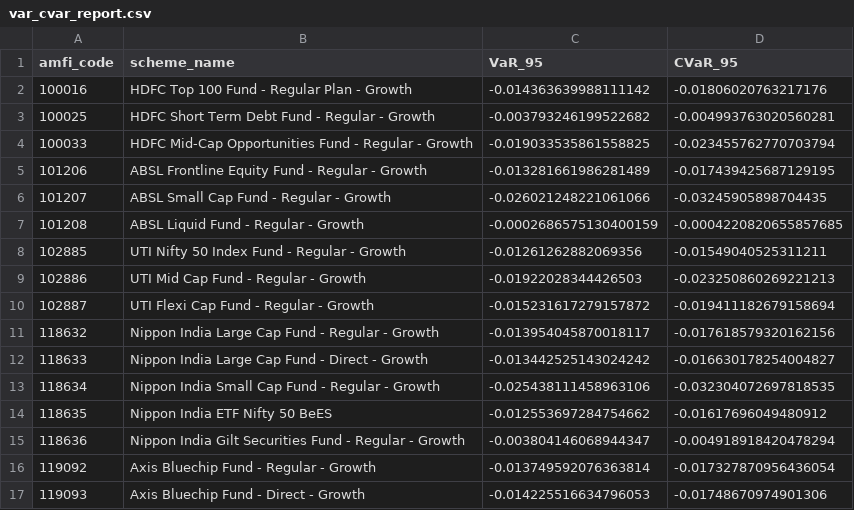
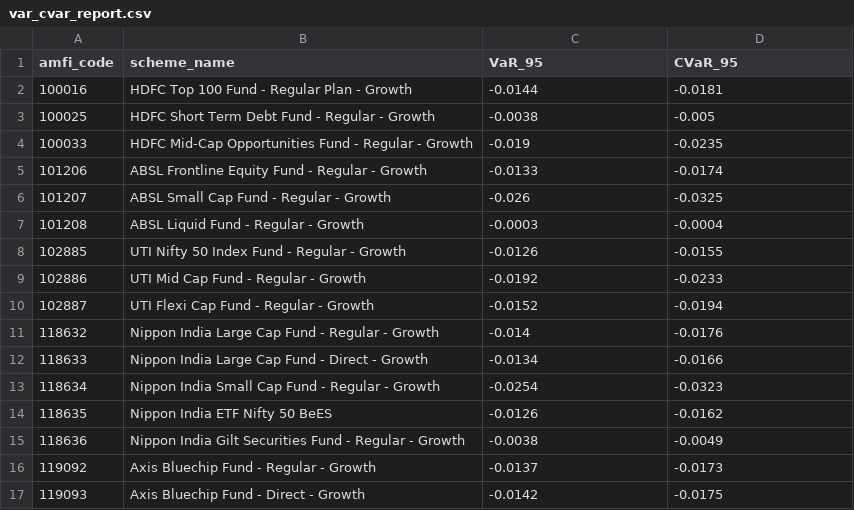
Before and after one commit to Abhilasha-git/bluestock_mf_capstone, a CSV file: reports/advanced_analytics/var_cvar_report.csv, drawn as a sheet; only a part is shown; the diff covers the shown part only.

```diff
--- a/reports/advanced_analytics/var_cvar_report.csv
+++ b/reports/advanced_analytics/var_cvar_report.csv
@@ -2,16 +2,16 @@ amfi_code,scheme_name,VaR_95,CVaR_95
-100016,HDFC Top 100 Fund - Regular Plan - Growth,-0.014363639988111142,-0.01806020763217176
-100025,HDFC Short Term Debt Fund - Regular - Growth,-0.003793246199522682,-0.004993763020560281
-100033,HDFC Mid-Cap Opportunities Fund - Regular - Growth,-0.019033535861558825,-0.023455762770703794
-101206,ABSL Frontline Equity Fund - Regular - Growth,-0.013281661986281489,-0.017439425687129195
-101207,ABSL Small Cap Fund - Regular - Growth,-0.026021248221061066,-0.03245905898704435
-101208,ABSL Liquid Fund - Regular - Growth,-0.0002686575130400159,-0.0004220820655857685
-102885,UTI Nifty 50 Index Fund - Regular - Growth,-0.01261262882069356,-0.01549040525311211
-102886,UTI Mid Cap Fund - Regular - Growth,-0.01922028344426503,-0.023250860269221213
-102887,UTI Flexi Cap Fund - Regular - Growth,-0.015231617279157872,-0.019411182679158694
-118632,Nippon India Large Cap Fund - Regular - Growth,-0.013954045870018117,-0.017618579320162156
-118633,Nippon India Large Cap Fund - Direct - Growth,-0.013442525143024242,-0.016630178254004827
-118634,Nippon India Small Cap Fund - Regular - Growth,-0.025438111458963106,-0.032304072697818535
-118635,Nippon India ETF Nifty 50 BeES,-0.012553697284754662,-0.01617696049480912
-118636,Nippon India Gilt Securities Fund - Regular - Growth,-0.003804146068944347,-0.004918918420478294
-119092,Axis Bluechip Fund - Regular - Growth,-0.013749592076363814,-0.017327870956436054
-119093,Axis Bluechip Fund - Direct - Growth,-0.014225516634796053,-0.01748670974901306
+"100016","HDFC Top 100 Fund - Regular Plan - Growth","-0.0144","-0.0181"
+"100025","HDFC Short Term Debt Fund - Regular - Growth","-0.0038","-0.005"
+"100033","HDFC Mid-Cap Opportunities Fund - Regular - Growth","-0.019","-0.0235"
+"101206","ABSL Frontline Equity Fund - Regular - Growth","-0.0133","-0.0174"
+"101207","ABSL Small Cap Fund - Regular - Growth","-0.026","-0.0325"
+"101208","ABSL Liquid Fund - Regular - Growth","-0.0003","-0.0004"
+"102885","UTI Nifty 50 Index Fund - Regular - Growth","-0.0126","-0.0155"
+"102886","UTI Mid Cap Fund - Regular - Growth","-0.0192","-0.0233"
+"102887","UTI Flexi Cap Fund - Regular - Growth","-0.0152","-0.0194"
+"118632","Nippon India Large Cap Fund - Regular - Growth","-0.014","-0.0176"
+"118633","Nippon India Large Cap Fund - Direct - Growth","-0.0134","-0.0166"
+"118634","Nippon India Small Cap Fund - Regular - Growth","-0.0254","-0.0323"
+"118635","Nippon India ETF Nifty 50 BeES","-0.0126","-0.0162"
+"118636","Nippon India Gilt Securities Fund - Regular - Growth","-0.0038","-0.0049"
+"119092","Axis Bluechip Fund - Regular - Growth","-0.0137","-0.0173"
+"119093","Axis Bluechip Fund - Direct - Growth","-0.0142","-0.0175"
```
Also changed, not shown: 48 edited cells elsewhere in this file, reports/performance_metrics/cagr_comparison.csv, 14 other files.
